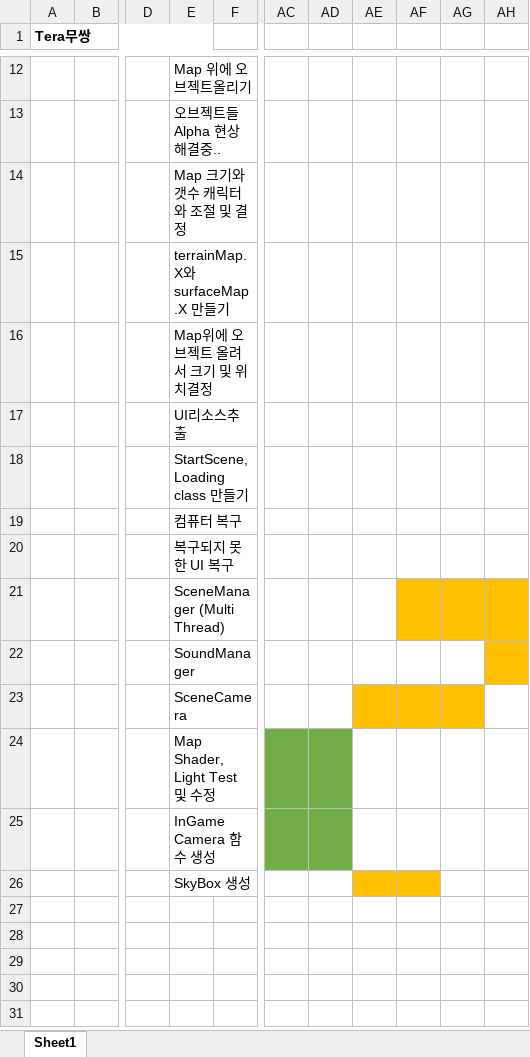
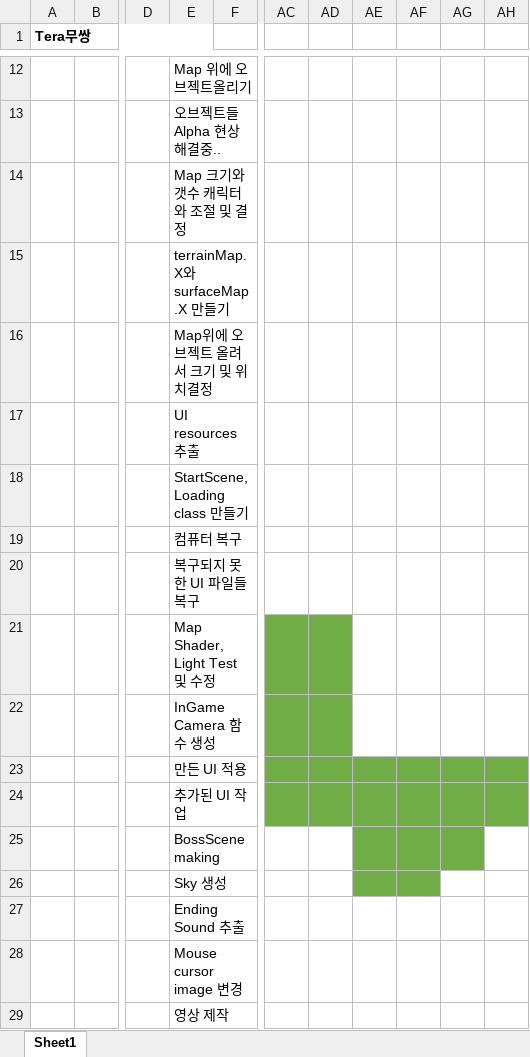
Before and after one commit to WiJYng/SGA_DirectxTeam, an Excel workbook: 일정_서승현.xlsx, sheet Sheet1, drawn as a sheet; only a part is shown, gaps mark what is left out; values as stored, in another font and other column widths than the file's, no borders; removed rows and columns are numbered as before the commit, all else as after; rows hold the shown columns only; the diff names each change by its address in the sheet, - before the commit and + after, or states it on an @@ line.

Commit message:
서승현 일정 변경

```diff
--- a/일정_서승현.xlsx (sheet Sheet1)
+++ b/일정_서승현.xlsx (sheet Sheet1)
-E17: UI리소스추출
+E17: UI resources 추출
-E20: 복구되지 못한 UI 복구
+E20: 복구되지 못한 UI 파일들 복구
-row 21:  |  |  | SceneManager (Multi Thread)
-row 22:  |  |  | SoundManager
-row 23:  |  |  | SceneCamera
-E23: SkyBox 생성
+E23: 만든 UI 적용
-AC23:AD23 fill: none
+AC23:AD23 fill: #70AD47
-AE23:AF23 fill: #FFC000
+AE23:AF23 fill: #70AD47
-AG23:AH23 fill: none
+AG23:AH23 fill: #70AD47
+row 24:  |  |  | 추가된 UI 작업
+row 25:  |  |  | BossScene making
+row 26:  |  |  | Sky 생성
+row 27:  |  |  | Ending Sound 추출
+row 28:  |  |  | Mouse cursor image 변경
+row 29:  |  |  | 영상 제작
```
